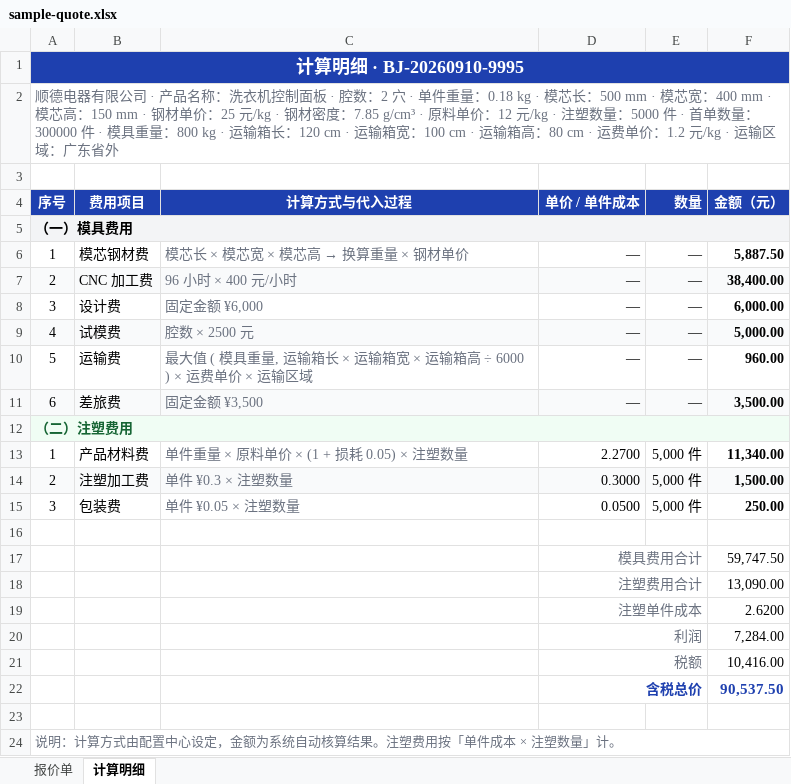
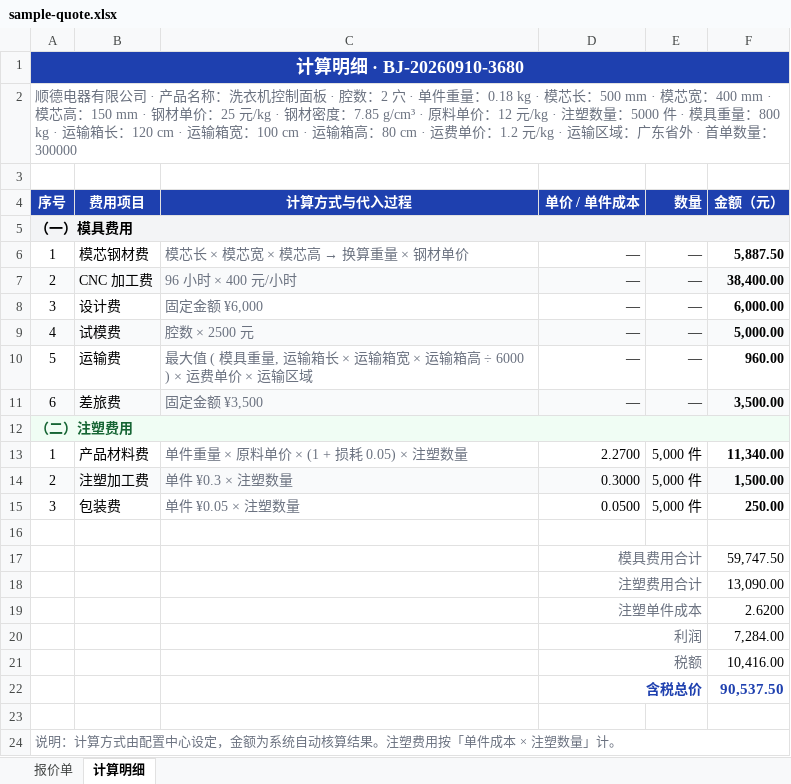
Before and after one commit to Billow-p/mujubaoj8, an Excel workbook: prototype/sample-quote.xlsx, sheet 计算明细, drawn as a sheet; values as stored, in another font and other column widths than the file's, no borders; the diff names each change by its address in the sheet, - before the commit and + after, or states it on an @@ line.

```diff
--- a/prototype/sample-quote.xlsx (sheet 计算明细)
+++ b/prototype/sample-quote.xlsx (sheet 计算明细)
-A1 (序号): 计算明细 · BJ-20260910-9995
+A1 (序号): 计算明细 · BJ-20260910-3680
-A2 (序号): …5000 件 · 首单数量：300000 件 · 模具重量：800 kg · 运输箱长：120 cm · 运输箱宽：100 cm · 运输箱高：80 cm · 运费单价：1.2 元/kg · 运输区域：广东省外
+A2 (序号): …5000 件 · 模具重量：800 kg · 运输箱长：120 cm · 运输箱宽：100 cm · 运输箱高：80 cm · 运费单价：1.2 元/kg · 运输区域：广东省外 · 首单数量：300000
```
Also changed, not shown: sheet 报价单, prototype/sample-quote-guangdong.xlsx, 11 other files.
